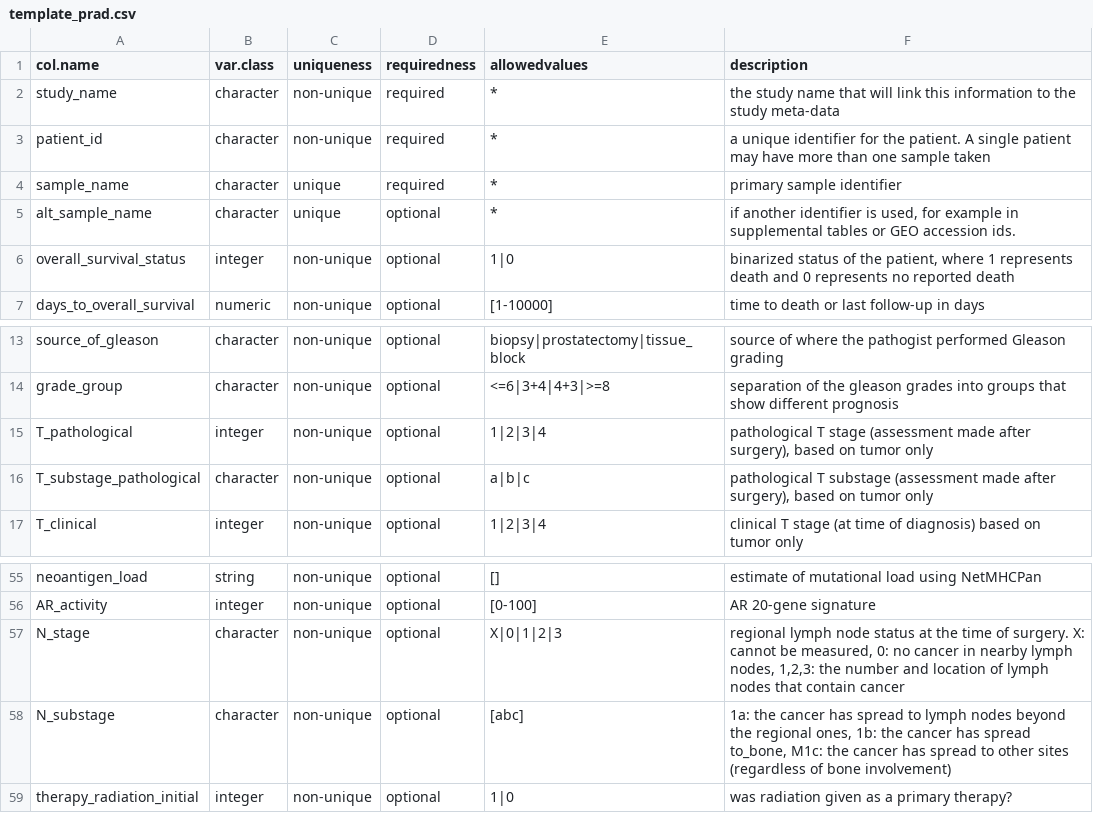
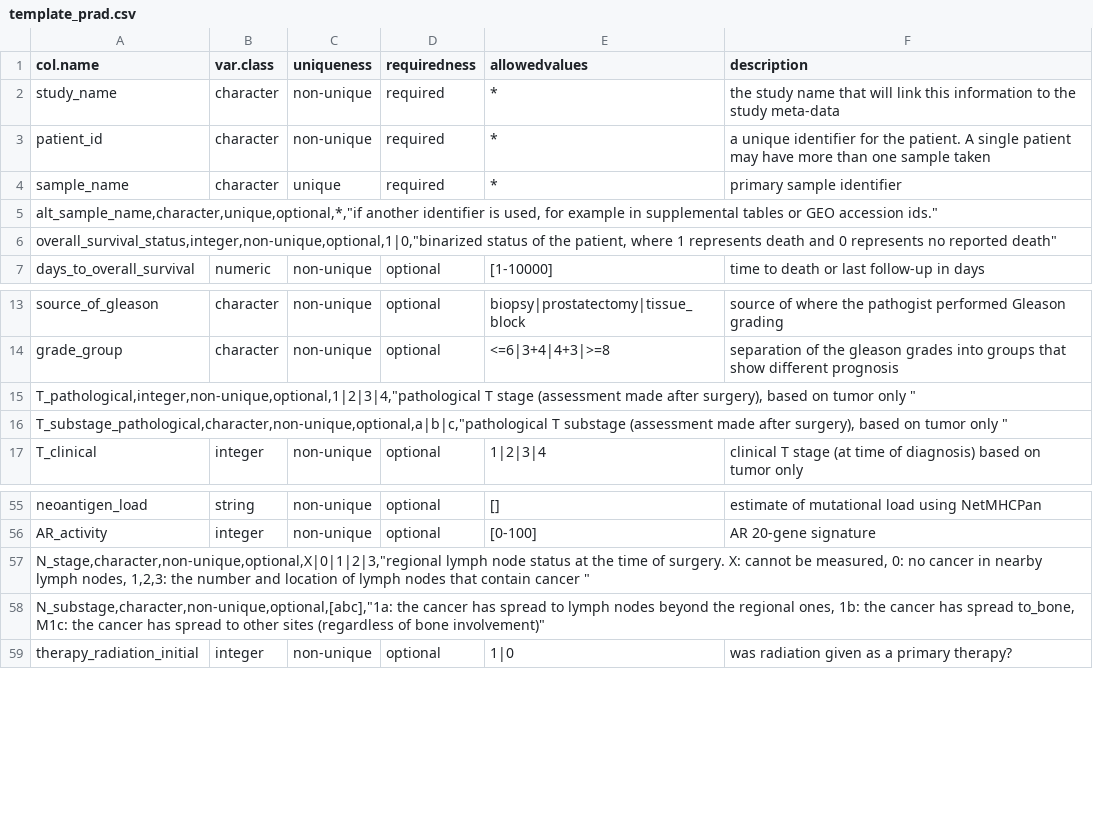
Before and after one commit to Syksy/curatedPCaData, a CSV file: data-raw/template_prad.csv, drawn as a sheet; only a part is shown, gaps mark what is left out; the diff covers the shown part only.

```diff
--- a/data-raw/template_prad.csv
+++ b/data-raw/template_prad.csv
@@ -4,4 +4,4 @@ patient_id,character,non-unique,required,*,a unique identifier for the patient.
 sample_name,character,unique,required,*,primary sample identifier
-alt_sample_name,character,unique,optional,*,"if another identifier is used, for example in supplemental tables or GEO accession ids."
-overall_survival_status,integer,non-unique,optional,1|0,"binarized status of the patient, where 1 represents death and 0 represents no reported death"
+"alt_sample_name,character,unique,optional,*,""if another identifier is used, for example in supplemental tables or GEO accession ids."""
+"overall_survival_status,integer,non-unique,optional,1|0,""binarized status of the patient, where 1 represents death and 0 represents no reported death"""
 days_to_overall_survival,numeric,non-unique,optional,[1-10000],time to death or last follow-up in days
@@ -14,4 +14,4 @@ source_of_gleason,character,non-unique,optional,biopsy|prostatectomy|tissue_bloc
 grade_group,character,non-unique,optional,<=6|3+4|4+3|>=8,separation of the gleason grades into groups that show different prognosis
-T_pathological,integer,non-unique,optional,1|2|3|4,"pathological T stage (assessment made after surgery), based on tumor only "
-T_substage_pathological,character,non-unique,optional,a|b|c,"pathological T substage (assessment made after surgery), based on tumor only "
+"T_pathological,integer,non-unique,optional,1|2|3|4,""pathological T stage (assessment made after surgery), based on tumor only """
+"T_substage_pathological,character,non-unique,optional,a|b|c,""pathological T substage (assessment made after surgery), based on tumor only """
 T_clinical,integer,non-unique,optional,1|2|3|4,clinical T stage (at time of diagnosis) based on tumor only
@@ -56,4 +56,4 @@ neoantigen_load,string,non-unique,optional,[],estimate of mutational load using
 AR_activity,integer,non-unique,optional,[0-100],AR 20-gene signature
-N_stage,character,non-unique,optional,X|0|1|2|3,"regional lymph node status at the time of surgery.  X: cannot be measured, 0: no cancer in nearby lymph nodes, 1,2,3: the number and location of lymph nodes that contain cancer "
-N_substage,character,non-unique,optional,[abc],"1a: the cancer has spread to lymph nodes beyond the regional ones, 1b: the cancer has spread to_bone, M1c: the cancer has spread to other sites (regardless of bone involvement)"
+"N_stage,character,non-unique,optional,X|0|1|2|3,""regional lymph node status at the time of surgery.  X: cannot be measured, 0: no cancer in nearby lymph nodes, 1,2,3: the number and location of lymph nodes that contain cancer """
+"N_substage,character,non-unique,optional,[abc],""1a: the cancer has spread to lymph nodes beyond the regional ones, 1b: the cancer has spread to_bone, M1c: the cancer has spread to other sites (regardless of bone involvement)"""
 therapy_radiation_initial,integer,non-unique,optional,1|0,was radiation given as a primary therapy?
```
Also changed, not shown: 9 added rows, 9 removed rows and 1 edited cell elsewhere in this file.
